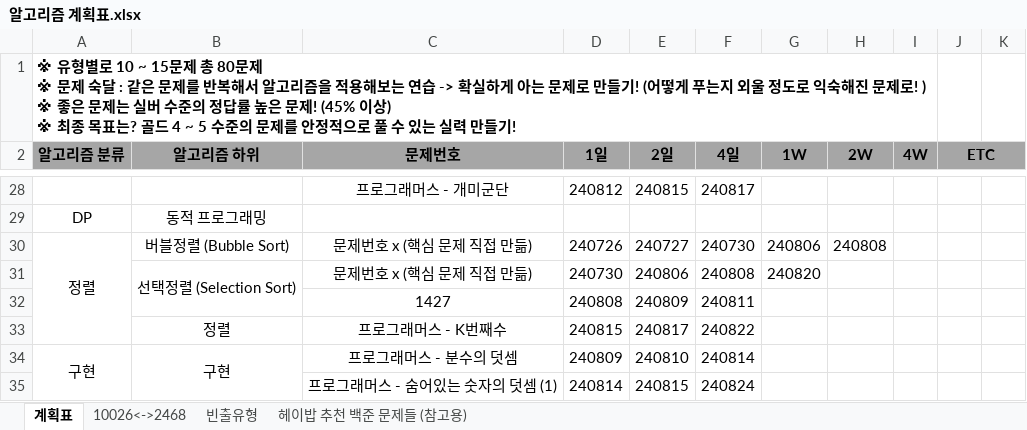
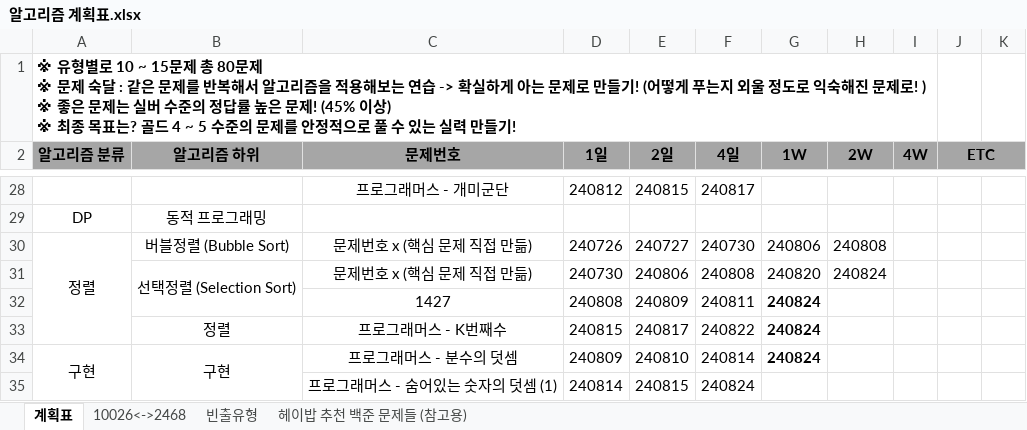
Before and after one commit to developerKTU/AlgorithmStudy, an Excel workbook: 알고리즘 계획표.xlsx, sheet 계획표, drawn as a sheet; only a part is shown, gaps mark what is left out; values as stored, in another font and other column widths than the file's, no borders; the diff names each change by its address in the sheet, - before the commit and + after, or states it on an @@ line.

Commit message:
Algorithm Study - 선택정렬 개념문제 알고리즘 일정표 업데이트

```diff
--- a/알고리즘 계획표.xlsx (sheet 계획표)
+++ b/알고리즘 계획표.xlsx (sheet 계획표)
-H31 (2W): (empty)
+H31 (2W): 240824
-G32:G34 (1W): (empty)
+G32:G34 (1W): 240824
```
